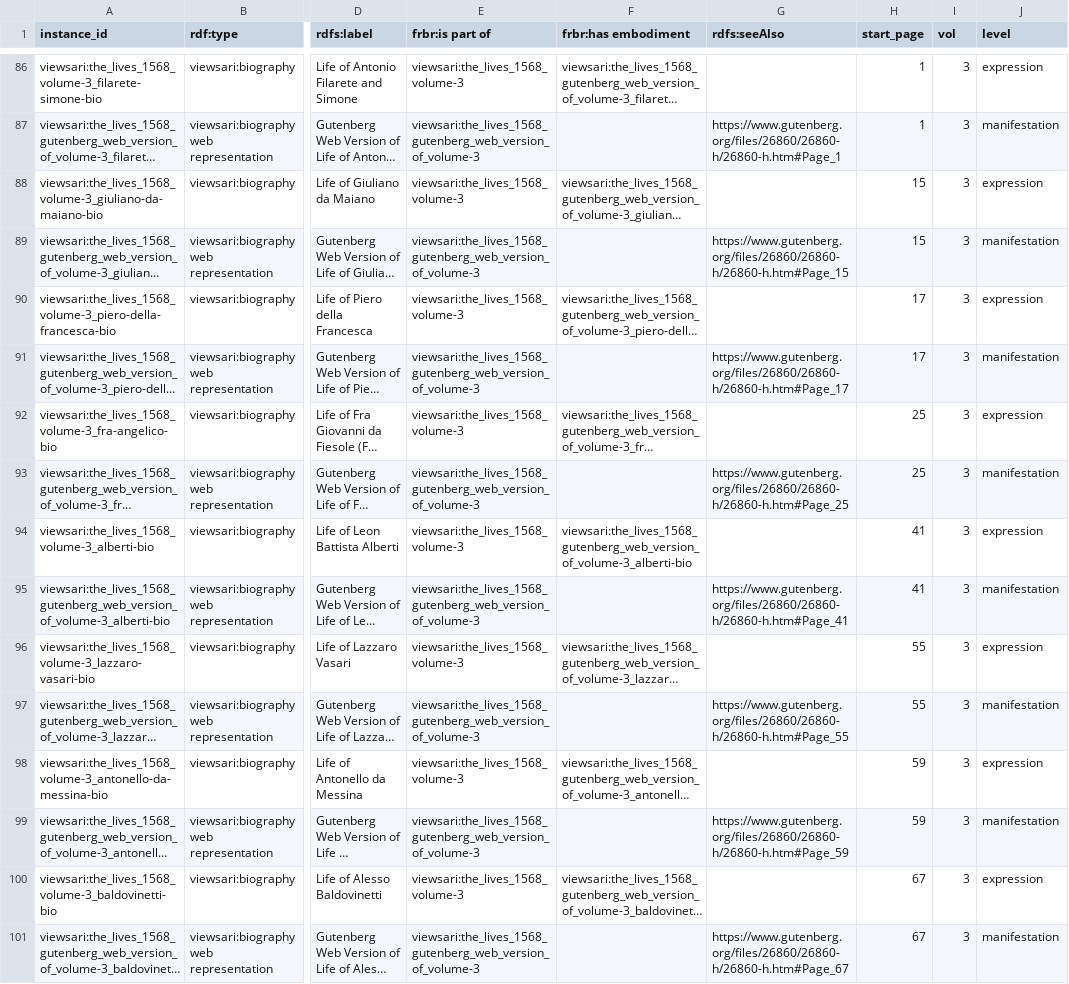
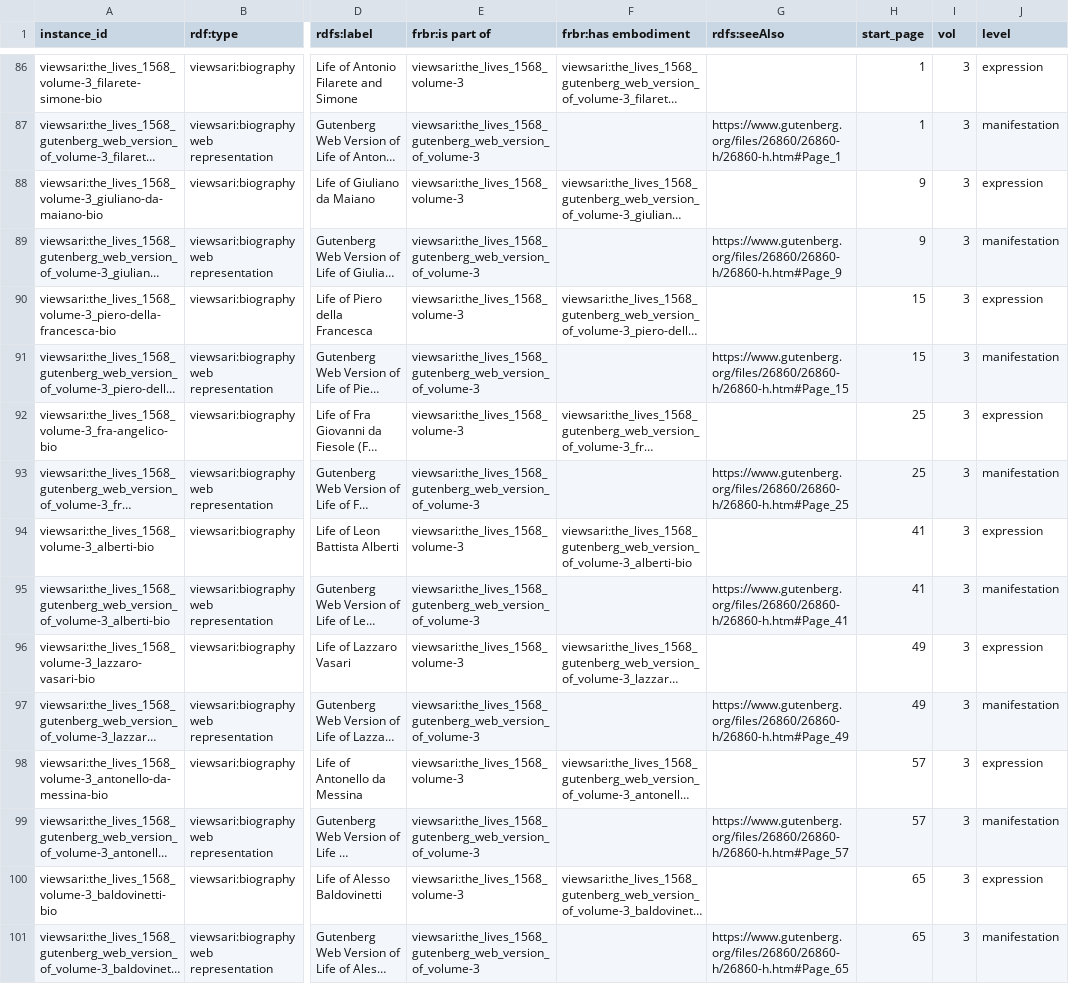
Before and after one commit to ISE-FIZKarlsruhe/viewsari, a CSV file: data/kg_foundation/viewsari_biographies.csv, drawn as a sheet; only a part is shown, gaps mark what is left out; long unchanged cells end in …; the diff covers the shown part only; the diff names each change by its address in the sheet, - before the commit and + after, or states it on an @@ line.

```diff
--- a/data/kg_foundation/viewsari_biographies.csv
+++ b/data/kg_foundation/viewsari_biographies.csv
-H88:H89 (start_page): 15
+H88:H89 (start_page): 9
-G89 (rdfs:seeAlso): https://www.gutenberg.org/files/26860/26860-h/26860-h.htm#Page_15
+G89 (rdfs:seeAlso): https://www.gutenberg.org/files/26860/26860-h/26860-h.htm#Page_9
-H90:H91 (start_page): 17
+H90:H91 (start_page): 15
-G91 (rdfs:seeAlso): https://www.gutenberg.org/files/26860/26860-h/26860-h.htm#Page_17
+G91 (rdfs:seeAlso): https://www.gutenberg.org/files/26860/26860-h/26860-h.htm#Page_15
-H96:H97 (start_page): 55
+H96:H97 (start_page): 49
-G97 (rdfs:seeAlso): https://www.gutenberg.org/files/26860/26860-h/26860-h.htm#Page_55
+G97 (rdfs:seeAlso): https://www.gutenberg.org/files/26860/26860-h/26860-h.htm#Page_49
-H98:H99 (start_page): 59
+H98:H99 (start_page): 57
-G99 (rdfs:seeAlso): https://www.gutenberg.org/files/26860/26860-h/26860-h.htm#Page_59
+G99 (rdfs:seeAlso): https://www.gutenberg.org/files/26860/26860-h/26860-h.htm#Page_57
-H100:H101 (start_page): 67
+H100:H101 (start_page): 65
-G101 (rdfs:seeAlso): https://www.gutenberg.org/files/26860/26860-h/26860-h.htm#Page_67
+G101 (rdfs:seeAlso): https://www.gutenberg.org/files/26860/26860-h/26860-h.htm#Page_65
```
Also changed, not shown: 6 removed rows and 92 edited cells elsewhere in this file, 35 other files.
